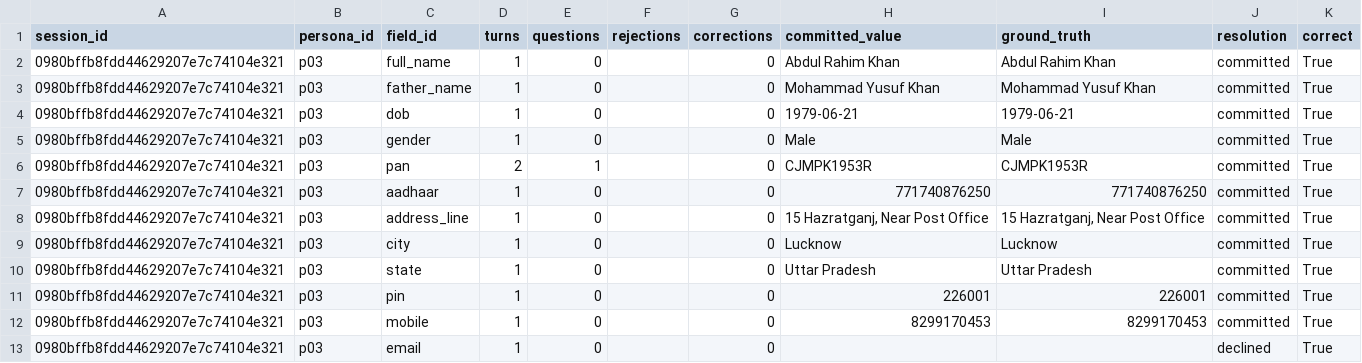
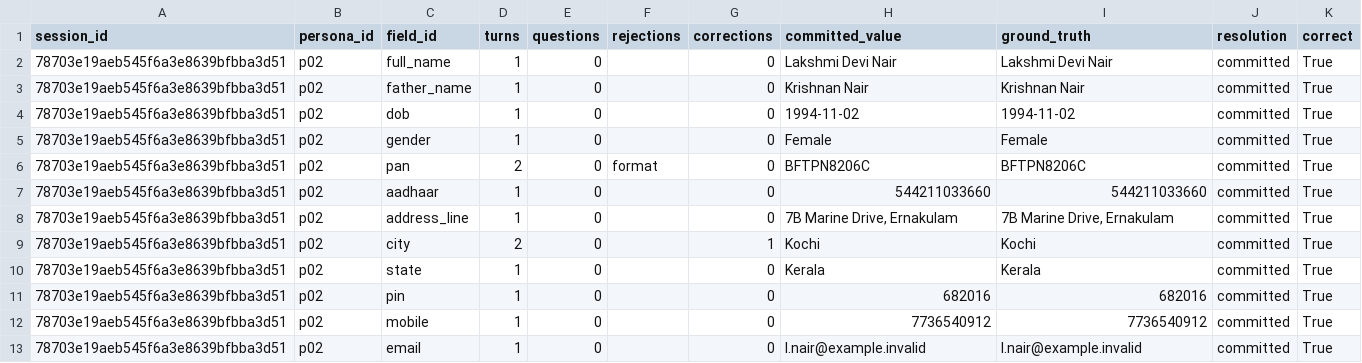
Before and after one commit to Sapair-og/lucidfrm, a CSV file: data/results/fields.csv, drawn as a sheet; only a part is shown; the diff covers the shown part only.

Commit message:
Phase 2: LangGraph orchestrator
- orchestrate/graph.py: the conversation as a LangGraph StateGraph (16 nodes,
  declared edges and routes). Nodes are thin wrappers over the existing gate,
  read-back, confirm and FormState.commit; FormState stays out of graph state.
- Session.run() delegates to the graph; public API unchanged.
- Parity: tests/fixtures/session_golden.json recorded from the pre-LangGraph
  loop (3 personas x en/hi); the graph reproduces every event and every line
  the user hears.
- Behaviour fix: a hang-up at the read-back now ends the field instead of
  re-asking a user who has left.
- Structural test: commit is reachable only from confirm.
- `lucidform graph` prints the graph as Mermaid (docs/figures/session_graph.mmd).
- No checkpoint-resume: restoring FormState from a checkpoint would be an
  unconfirmed write.

```diff
--- a/data/results/fields.csv
+++ b/data/results/fields.csv
@@ -1,13 +1,13 @@
 session_id,persona_id,field_id,turns,questions,rejections,corrections,committed_value,ground_truth,resolution,correct
-0980bffb8fdd44629207e7c74104e321,p03,full_name,1,0,,0,Abdul Rahim Khan,Abdul Rahim Khan,committed,True
-0980bffb8fdd44629207e7c74104e321,p03,father_name,1,0,,0,Mohammad Yusuf Khan,Mohammad Yusuf Khan,committed,True
-0980bffb8fdd44629207e7c74104e321,p03,dob,1,0,,0,1979-06-21,1979-06-21,committed,True
-0980bffb8fdd44629207e7c74104e321,p03,gender,1,0,,0,Male,Male,committed,True
-0980bffb8fdd44629207e7c74104e321,p03,pan,2,1,,0,CJMPK1953R,CJMPK1953R,committed,True
-0980bffb8fdd44629207e7c74104e321,p03,aadhaar,1,0,,0,771740876250,771740876250,committed,True
-0980bffb8fdd44629207e7c74104e321,p03,address_line,1,0,,0,"15 Hazratganj, Near Post Office","15 Hazratganj, Near Post Office",committed,True
-0980bffb8fdd44629207e7c74104e321,p03,city,1,0,,0,Lucknow,Lucknow,committed,True
-0980bffb8fdd44629207e7c74104e321,p03,state,1,0,,0,Uttar Pradesh,Uttar Pradesh,committed,True
-0980bffb8fdd44629207e7c74104e321,p03,pin,1,0,,0,226001,226001,committed,True
-0980bffb8fdd44629207e7c74104e321,p03,mobile,1,0,,0,8299170453,8299170453,committed,True
-0980bffb8fdd44629207e7c74104e321,p03,email,1,0,,0,,,declined,True
+78703e19aeb545f6a3e8639bfbba3d51,p02,full_name,1,0,,0,Lakshmi Devi Nair,Lakshmi Devi Nair,committed,True
+78703e19aeb545f6a3e8639bfbba3d51,p02,father_name,1,0,,0,Krishnan Nair,Krishnan Nair,committed,True
+78703e19aeb545f6a3e8639bfbba3d51,p02,dob,1,0,,0,1994-11-02,1994-11-02,committed,True
+78703e19aeb545f6a3e8639bfbba3d51,p02,gender,1,0,,0,Female,Female,committed,True
+78703e19aeb545f6a3e8639bfbba3d51,p02,pan,2,0,format,0,BFTPN8206C,BFTPN8206C,committed,True
+78703e19aeb545f6a3e8639bfbba3d51,p02,aadhaar,1,0,,0,544211033660,544211033660,committed,True
+78703e19aeb545f6a3e8639bfbba3d51,p02,address_line,1,0,,0,"7B Marine Drive, Ernakulam","7B Marine Drive, Ernakulam",committed,True
+78703e19aeb545f6a3e8639bfbba3d51,p02,city,2,0,,1,Kochi,Kochi,committed,True
+78703e19aeb545f6a3e8639bfbba3d51,p02,state,1,0,,0,Kerala,Kerala,committed,True
+78703e19aeb545f6a3e8639bfbba3d51,p02,pin,1,0,,0,682016,682016,committed,True
+78703e19aeb545f6a3e8639bfbba3d51,p02,mobile,1,0,,0,7736540912,7736540912,committed,True
+78703e19aeb545f6a3e8639bfbba3d51,p02,email,1,0,,0,l.nair@example.invalid,l.nair@example.invalid,committed,True
```
Also changed, not shown: 1 added row, 1 removed row and 85 edited cells elsewhere in this file, data/results/sessions.csv, data/results/summary.csv, 12 other files.
